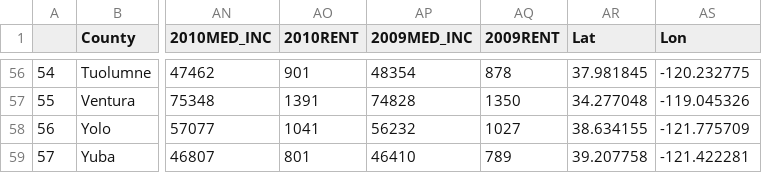
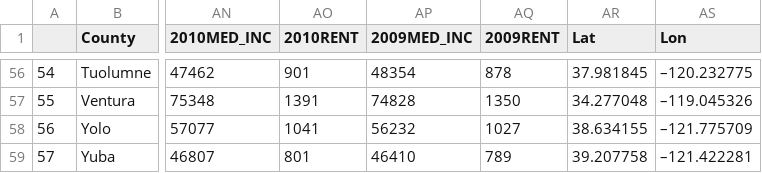
Before and after one commit to Senkichi/ACS, a CSV file: static/data/final_w_lat_lon.csv, drawn as a sheet; only a part is shown, gaps mark what is left out; the diff covers the shown part only; the diff names each change by its address in the sheet, - before the commit and + after, or states it on an @@ line.

```diff
--- a/static/data/final_w_lat_lon.csv
+++ b/static/data/final_w_lat_lon.csv
-AS56 (Lon): -120.232775
+AS56 (Lon): –120.232775
-AS57 (Lon): -119.045326
+AS57 (Lon): –119.045326
-AS58 (Lon): -121.775709
+AS58 (Lon): –121.775709
-AS59 (Lon): -121.422281
+AS59 (Lon): –121.422281
```
Also changed, not shown: 60 edited cells elsewhere in this file, 8 other files.
